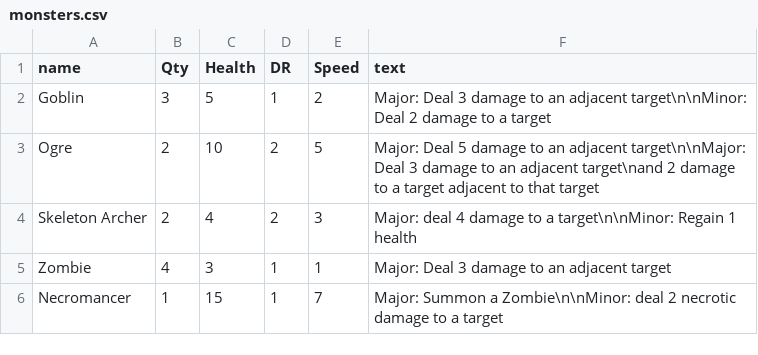
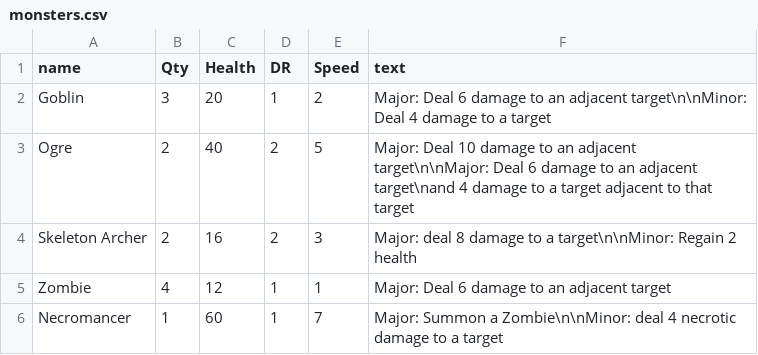
Before and after one commit to LCRPG/lcrpg, a CSV file: squib/cardfiles/monsters.csv, drawn as a sheet.

Commit message:
update monster stats to reflect changes to combat length and healing

```diff
--- a/squib/cardfiles/monsters.csv
+++ b/squib/cardfiles/monsters.csv
@@ -1,6 +1,6 @@
 name,Qty,Health,DR,Speed,text
-Goblin,3,5,1,2,Major: Deal 3 damage to an adjacent target\n\nMinor: Deal 2 damage to a target
-Ogre,2,10,2,5,Major: Deal 5 damage to an adjacent target\n\nMajor: Deal 3 damage to an adjacent target\nand 2 damage to a target adjacent to that target
-Skeleton Archer,2,4,2,3,Major: deal 4 damage to a target\n\nMinor: Regain 1 health
-Zombie,4,3,1,1,Major: Deal 3 damage to an adjacent target
-Necromancer,1,15,1,7,Major: Summon a Zombie\n\nMinor: deal 2 necrotic damage to a target
+Goblin,3,20,1,2,Major: Deal 6 damage to an adjacent target\n\nMinor: Deal 4 damage to a target
+Ogre,2,40,2,5,Major: Deal 10 damage to an adjacent target\n\nMajor: Deal 6 damage to an adjacent target\nand 4 damage to a target adjacent to that target
+Skeleton Archer,2,16,2,3,Major: deal 8 damage to a target\n\nMinor: Regain 2 health
+Zombie,4,12,1,1,Major: Deal 6 damage to an adjacent target
+Necromancer,1,60,1,7,Major: Summon a Zombie\n\nMinor: deal 4 necrotic damage to a target
```
